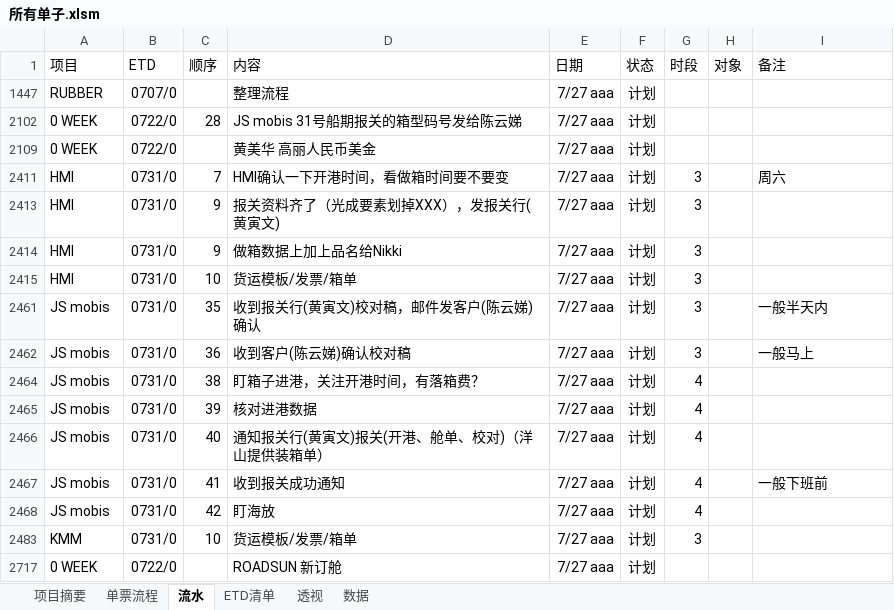
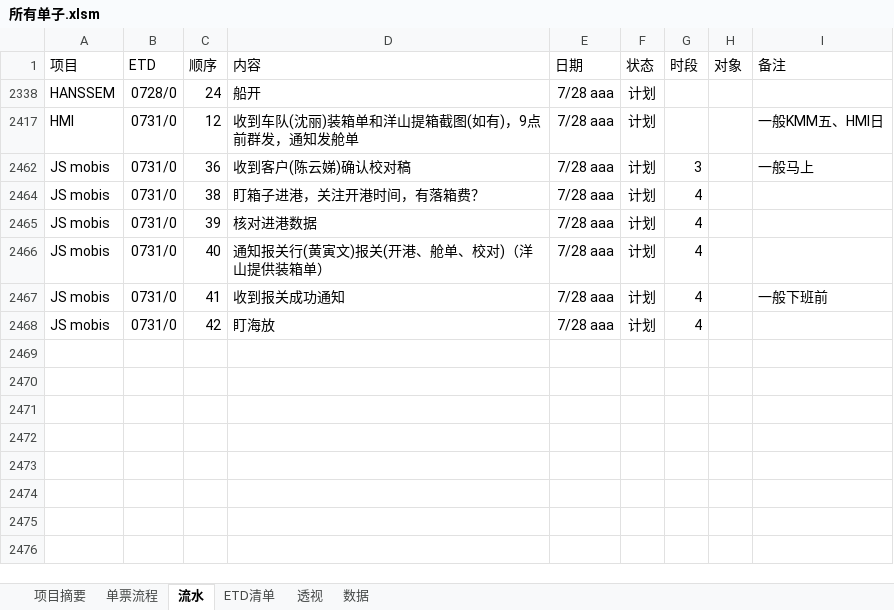
Before and after one commit to ColorfullyZhang/rang, an Excel workbook: yjc/所有单子.xlsm, sheet 流水, drawn as a sheet; values as stored, in another font and other column widths than the file's, no borders; table styles not drawn; removed rows and columns are numbered as before the commit, all else as after; the diff names each change by its address in the sheet, - before the commit and + after, or states it on an @@ line.

```diff
--- a/yjc/所有单子.xlsm (sheet 流水)
+++ b/yjc/所有单子.xlsm (sheet 流水)
@@ row 1447 hidden: RUBBER | 0707/0 |  | 整理流程 | 7/27 aaa | 计划 @@
-row 2102: 0 WEEK | 0722/0 | 28 | JS mobis 31号船期报关的箱型码号发给陈云娣 | 7/27 aaa | 计划
@@ row 2109 hidden: 0 WEEK | 0722/0 |  | 黄美华 高丽人民币美金 | 7/27 aaa | 计划 @@
-row 2411: HMI | 0731/0 | 7 | HMI确认一下开港时间，看做箱时间要不要变 | 7/27 aaa | 计划 | 3 |  | 周六
@@ row 2413 hidden: HMI | 0731/0 | 9 | 报关资料齐了（光成要素划掉XXX），发报关行(黄寅文) | 7/27 aaa | 计划 | 3 @@
@@ row 2414 hidden: HMI | 0731/0 | 9 | 做箱数据上加上品名给Nikki | 7/27 aaa | 计划 | 3 @@
@@ row 2338 unhidden: HANSSEM | 0728/0 | 24 | 船开 | 7/28 aaa | 计划 @@
-C2417 (顺序): 10
+C2417 (顺序): 12
-D2417 (内容): 货运模板/发票/箱单
+D2417 (内容): 收到车队(沈丽)装箱单和洋山提箱截图(如有)，9点前群发，通知发舱单
-E2417 (日期): 7/27 aaa
+E2417 (日期): 7/28 aaa
-G2417 (时段): 3
+G2417 (时段): (empty)
-I2417 (备注): (empty)
+I2417 (备注): 一般KMM五、HMI日
-row 2461: JS mobis | 0731/0 | 35 | 收到报关行(黄寅文)校对稿，邮件发客户(陈云娣)确认 | 7/27 aaa | 计划 | 3 |  | 一般半天内
-E2462 (日期): 7/27 aaa
+E2462 (日期): 7/28 aaa
-E2464:E2468 (日期): 7/27 aaa
+E2464:E2468 (日期): 7/28 aaa
@@ row 2483 hidden: KMM | 0731/0 | 10 | 货运模板/发票/箱单 | 7/27 aaa | 计划 | 3 @@
@@ row 2717 hidden: 0 WEEK | 0722/0 |  | ROADSUN 新订舱 | 7/27 aaa | 计划 @@
```
Also changed, not shown: sheet 数据, sheet 透视, hidden cells.
